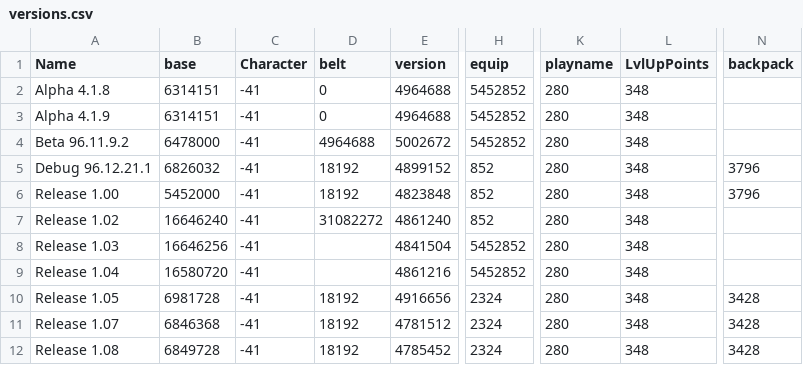
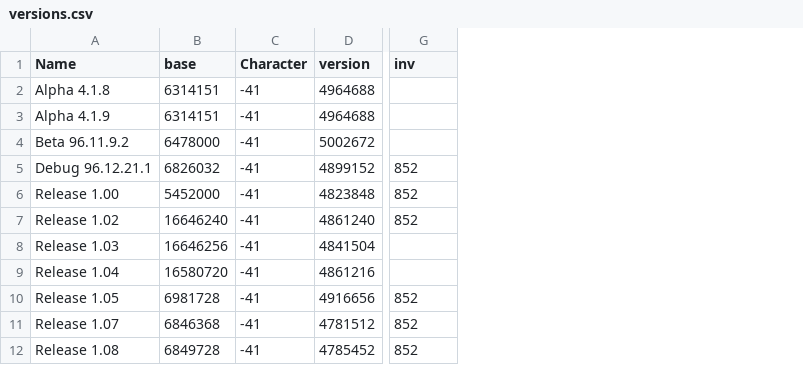
Before and after one commit to Serpen/PS-Diablo1, a CSV file: data/versions.csv, drawn as a sheet; only a part is shown, gaps mark what is left out; removed rows and columns are numbered as before the commit, all else as after; the diff covers the shown part only; the diff names each change by its address in the sheet, - before the commit and + after, or states it on an @@ line.

```diff
--- a/data/versions.csv
+++ b/data/versions.csv
-column D (belt), rows 2-12: 0 | 0 | 4964688 | 18192 | 18192 | 31082272 |  |  | 18192 | 18192 | 18192
-column K (playname), rows 2-12: all 280
-column L (LvlUpPoints), rows 2-12: all 348
-column N (backpack), rows 5-12: 3796 | 3796 |  |  |  | 3428 | 3428 | 3428
-G1: equip
+G1: inv
-G2:G4 (inv): 5452852
+G2:G4 (inv): (empty)
-G8:G9 (inv): 5452852
+G8:G9 (inv): (empty)
-G10:G12 (inv): 2324
+G10:G12 (inv): 852
```
Also changed, not shown: 2 added rows and 6 edited cells elsewhere in this file, 9 other files.
